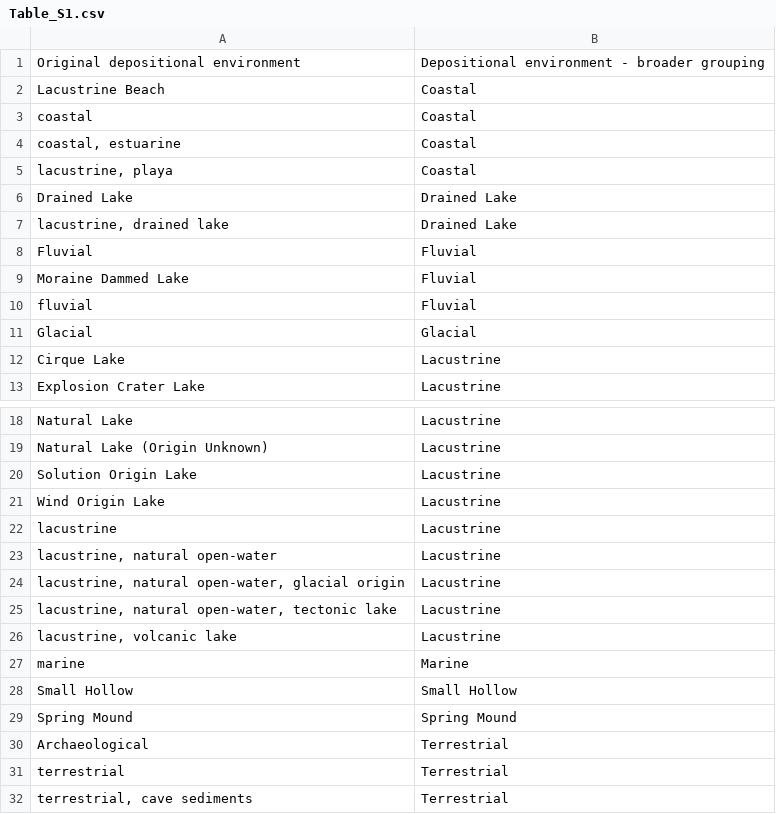
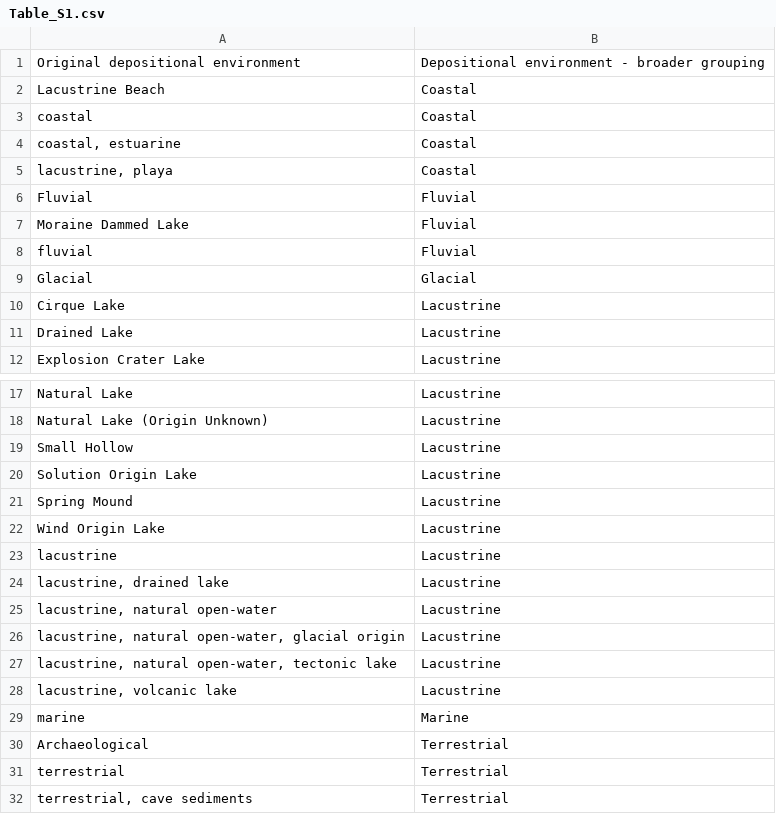
Before and after one commit to HOPE-UIB-BIO/IPPD_overview, a CSV file: Outputs/Tables/Table_S1.csv, drawn as a sheet; only a part is shown, gaps mark what is left out; removed rows and columns are numbered as before the commit, all else as after; the diff names each change by its address in the sheet, - before the commit and + after, or states it on an @@ line.

```diff
--- a/Outputs/Tables/Table_S1.csv
+++ b/Outputs/Tables/Table_S1.csv
-row 6: Drained Lake | Drained Lake
-row 7: lacustrine, drained lake | Drained Lake
+row 11: Drained Lake | Lacustrine
+row 19: Small Hollow | Lacustrine
+row 21: Spring Mound | Lacustrine
+row 24: lacustrine, drained lake | Lacustrine
-row 28: Small Hollow | Small Hollow
-row 29: Spring Mound | Spring Mound
```
Also changed, not shown: 5 other files.
